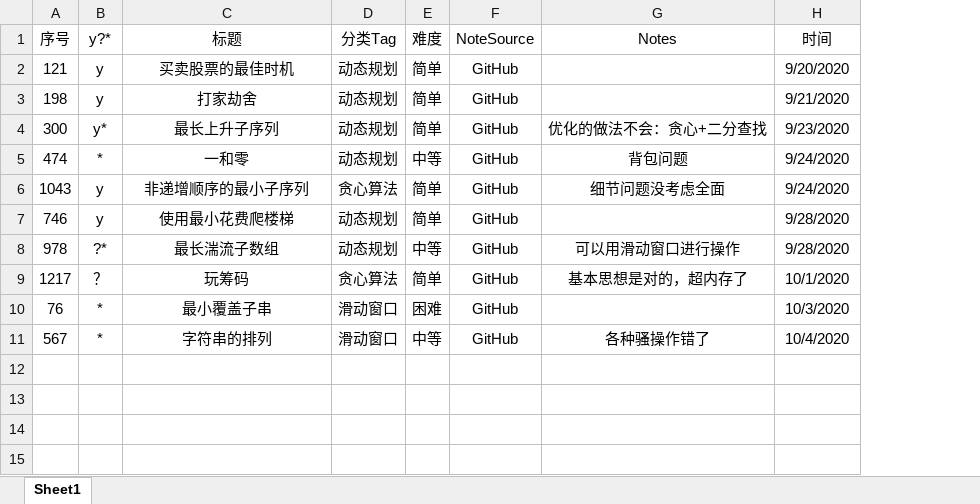
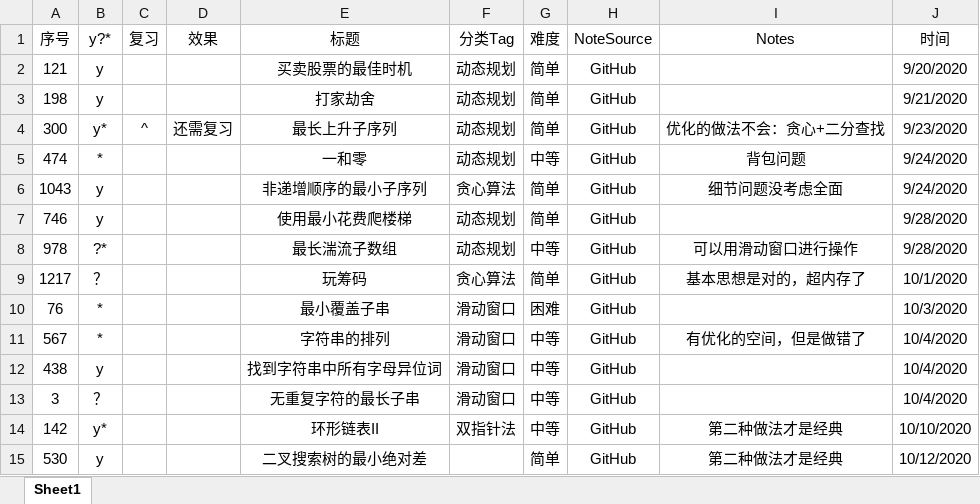
Before and after one commit to jky1931668364/Leetcode, an Excel workbook: LeetCode.xlsx, sheet Sheet1, drawn as a sheet; values as stored, in another font and other column widths than the file's, no borders; addresses are those after the commit; the diff names each change by its address in the sheet, - before the commit and + after, or states it on an @@ line.

```diff
--- a/LeetCode.xlsx (sheet Sheet1)
+++ b/LeetCode.xlsx (sheet Sheet1)
+column C (复习), row 4: ^
+column D (效果), row 4: 还需复习
-I11 (Notes): 各种骚操作错了
+I11 (Notes): 有优化的空间，但是做错了
+row 12: 438 | y |  |  | 找到字符串中所有字母异位词 | 滑动窗口 | 中等 | GitHub |  | 10/4/2020
+row 13: 3 | ？ |  |  | 无重复字符的最长子串 | 滑动窗口 | 中等 | GitHub |  | 10/4/2020
+row 14: 142 | y* |  |  | 环形链表II | 双指针法 | 中等 | GitHub | 第二种做法才是经典 | 10/10/2020
+row 15: 530 | y |  |  | 二叉搜索树的最小绝对差 |  | 简单 | GitHub | 第二种做法才是经典 | 10/12/2020
```
Also changed, not shown: 9 other files.
